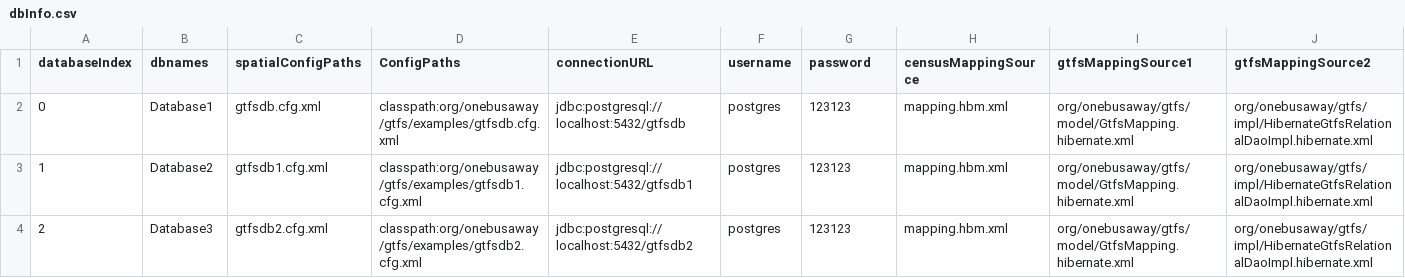
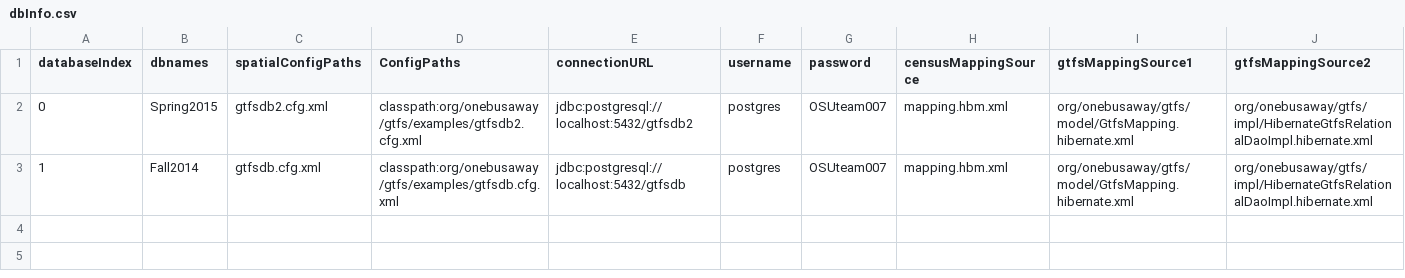
Before and after one commit to mohsenis/beta, a CSV file: TNAtoolAPI-Webapp/WebContent/admin/dbInfo.csv, drawn as a sheet.

Commit message:
Bug fixes in Database Update Queries

```diff
--- a/TNAtoolAPI-Webapp/WebContent/admin/dbInfo.csv
+++ b/TNAtoolAPI-Webapp/WebContent/admin/dbInfo.csv
@@ -1,4 +1,3 @@
 databaseIndex,dbnames,spatialConfigPaths,ConfigPaths,connectionURL,username,password,censusMappingSource,gtfsMappingSource1,gtfsMappingSource2
-0,Database1,gtfsdb.cfg.xml,classpath:org/onebusaway/gtfs/examples/gtfsdb.cfg.xml,jdbc:postgresql://localhost:5432/gtfsdb,postgres,123123,mapping.hbm.xml,org/onebusaway/gtfs/model/GtfsMapping.hibernate.xml,org/onebusaway/gtfs/impl/HibernateGtfsRelationalDaoImpl.hibernate.xml
-1,Database2,gtfsdb1.cfg.xml,classpath:org/onebusaway/gtfs/examples/gtfsdb1.cfg.xml,jdbc:postgresql://localhost:5432/gtfsdb1,postgres,123123,mapping.hbm.xml,org/onebusaway/gtfs/model/GtfsMapping.hibernate.xml,org/onebusaway/gtfs/impl/HibernateGtfsRelationalDaoImpl.hibernate.xml
-2,Database3,gtfsdb2.cfg.xml,classpath:org/onebusaway/gtfs/examples/gtfsdb2.cfg.xml,jdbc:postgresql://localhost:5432/gtfsdb2,postgres,123123,mapping.hbm.xml,org/onebusaway/gtfs/model/GtfsMapping.hibernate.xml,org/onebusaway/gtfs/impl/HibernateGtfsRelationalDaoImpl.hibernate.xml
+0,Spring2015,gtfsdb2.cfg.xml,classpath:org/onebusaway/gtfs/examples/gtfsdb2.cfg.xml,jdbc:postgresql://localhost:5432/gtfsdb2,postgres,OSUteam007,mapping.hbm.xml,org/onebusaway/gtfs/model/GtfsMapping.hibernate.xml,org/onebusaway/gtfs/impl/HibernateGtfsRelationalDaoImpl.hibernate.xml
+1,Fall2014,gtfsdb.cfg.xml,classpath:org/onebusaway/gtfs/examples/gtfsdb.cfg.xml,jdbc:postgresql://localhost:5432/gtfsdb,postgres,OSUteam007,mapping.hbm.xml,org/onebusaway/gtfs/model/GtfsMapping.hibernate.xml,org/onebusaway/gtfs/impl/HibernateGtfsRelationalDaoImpl.hibernate.xml
```
Also changed, not shown: 7 other files.
